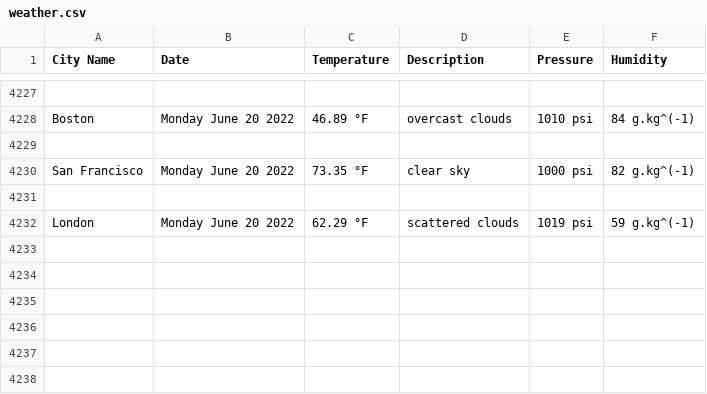
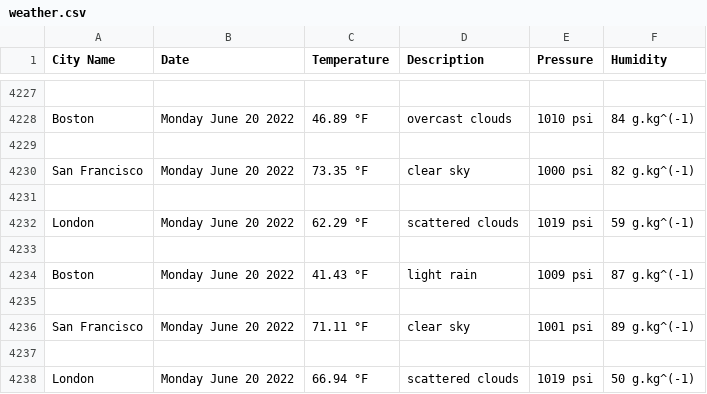
Before and after one commit to handel-fan/pythonic-weather, a CSV file: weather.csv, drawn as a sheet; only a part is shown, gaps mark what is left out; the diff names each change by its address in the sheet, - before the commit and + after, or states it on an @@ line.

```diff
--- a/weather.csv
+++ b/weather.csv
+row 4233: (empty)
+row 4234: Boston | Monday June 20 2022 | 41.43 °F | light rain | 1009 psi | 87 g.kg^(-1)
+row 4235: (empty)
+row 4236: San Francisco | Monday June 20 2022 | 71.11 °F | clear sky | 1001 psi | 89 g.kg^(-1)
+row 4237: (empty)
+row 4238: London | Monday June 20 2022 | 66.94 °F | scattered clouds | 1019 psi | 50 g.kg^(-1)
```
